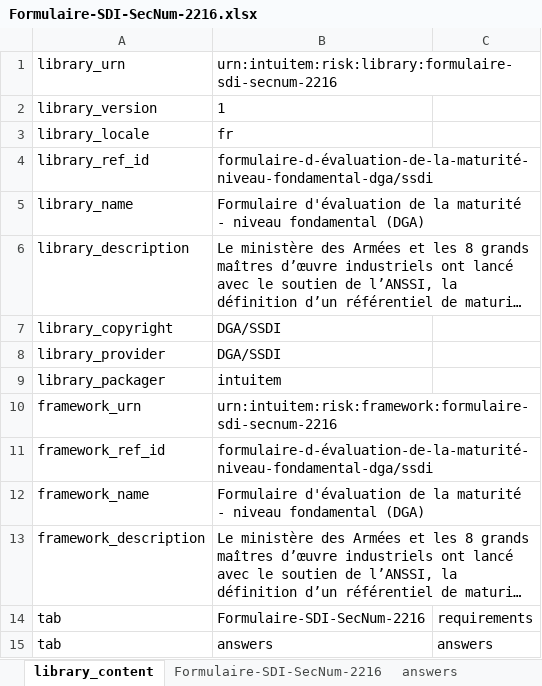
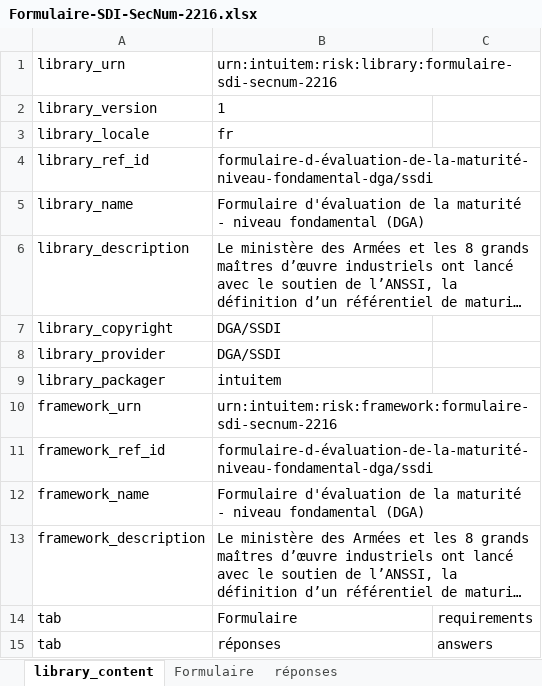
Before and after one commit to intuitem/ciso-assistant-community, an Excel workbook: tools/DGA/Formulaire-SDI-SecNum-2216.xlsx, sheet library_content, drawn as a sheet; long unchanged cells end in …; values as stored, in another font and other column widths than the file's, no borders; the diff names each change by its address in the sheet, - before the commit and + after, or states it on an @@ line.

Commit message:
feat(lib): tooling for new Excel format (#1963)
* Create convert_v1_to_v2.py

* fix converter for answers

also shorten tab name for DGA formulaire

* create_library

New version for convert_library, based on v2 format for Excel

* DGA questionnaire OK

* Update convert_v1_to_v2.py

copy colors

* matrix OK

* Update convert_v1_to_v2.py

manage mappings correctly

* manage mappings

works for ccb mapping

```diff
--- a/tools/DGA/Formulaire-SDI-SecNum-2216.xlsx (sheet library_content)
+++ b/tools/DGA/Formulaire-SDI-SecNum-2216.xlsx (sheet library_content)
-sheet tab: Formulaire-SDI-SecNum-2216
+sheet tab: Formulaire
-sheet tab: answers
+sheet tab: réponses
-B14: Formulaire-SDI-SecNum-2216
+B14: Formulaire
-B15: answers
+B15: réponses
```
Also changed, not shown: 2 other files.
